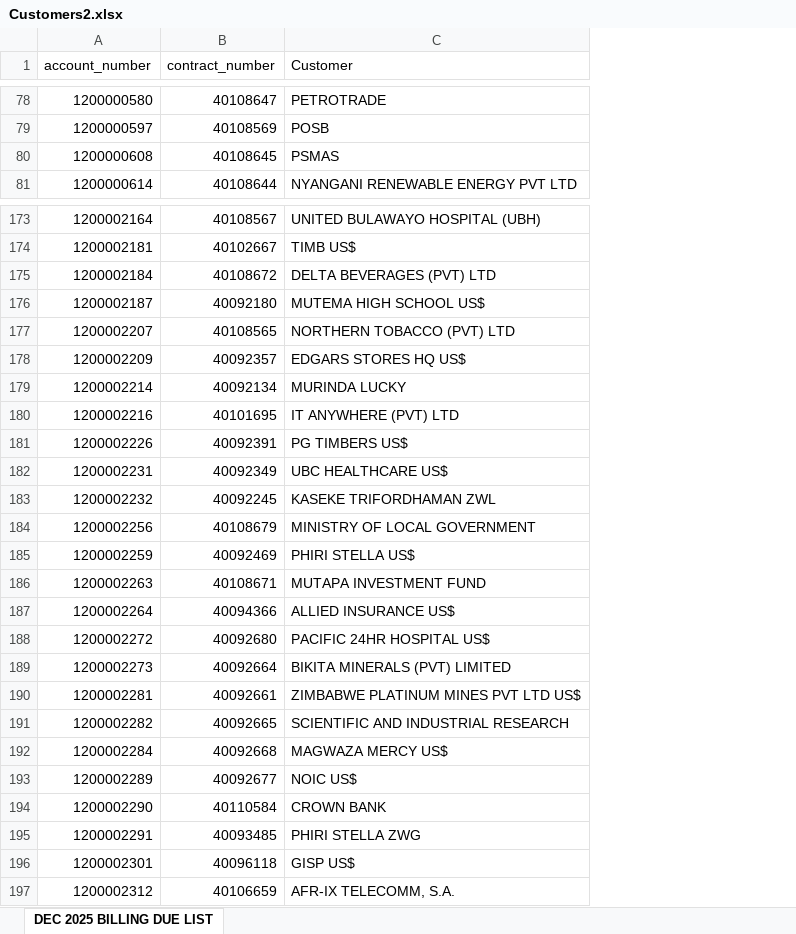
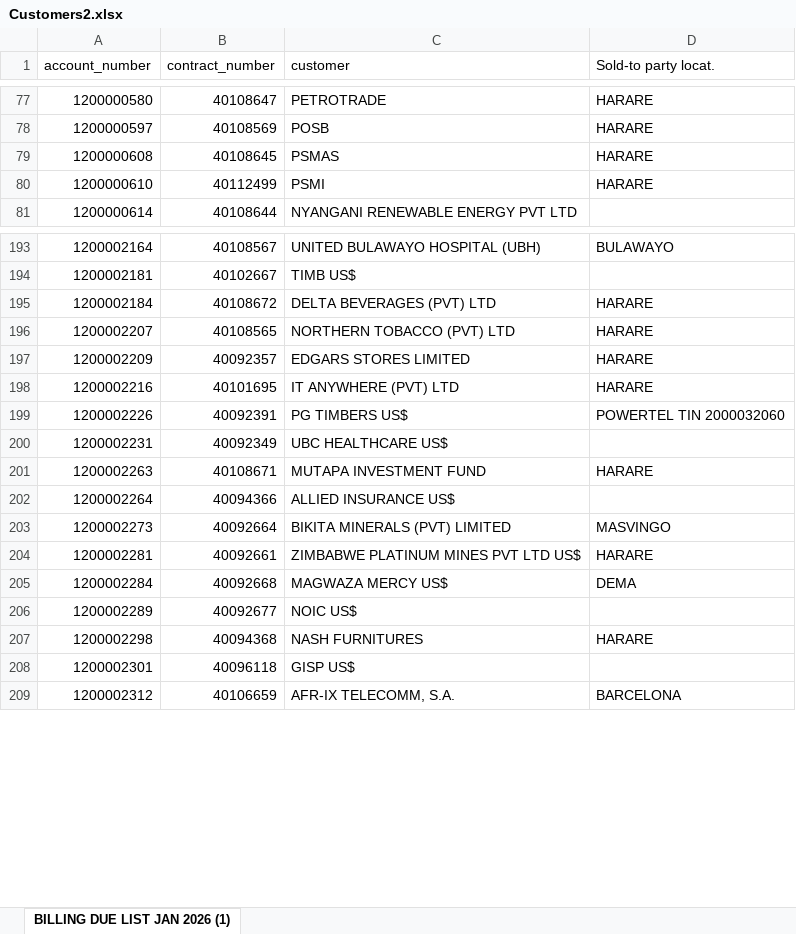
Before and after one commit to powertel/impaza, an Excel workbook: Clean data/Customers2.xlsx, sheet BILLING DUE LIST JAN 2026 (1), drawn as a sheet; only a part is shown, gaps mark what is left out; values as stored, in another font and other column widths than the file's, no borders; removed rows and columns are numbered as before the commit, all else as after; the diff covers the shown part only; the diff names each change by its address in the sheet, - before the commit and + after, or states it on an @@ line.

```diff
--- a/Clean data/Customers2.xlsx (sheet BILLING DUE LIST JAN 2026 (1))
+++ b/Clean data/Customers2.xlsx (sheet BILLING DUE LIST JAN 2026 (1))
-sheet tab: DEC 2025 BILLING DUE LIST
+sheet tab: BILLING DUE LIST JAN 2026 (1)
+column D (Sold-to party locat.), rows 77-79: all HARARE; rows 193-205: BULAWAYO |  | HARARE | HARARE | HARARE | HARARE | POWERTEL TIN 2000032060 |  | HARARE |  | MASVINGO | HARARE | DEMA; row 209: BARCELONA
-C1: Customer
+C1: customer
+row 80: 1200000610 | 40112499 | PSMI | HARARE
-row 176: 1200002187 | 40092180 | MUTEMA HIGH SCHOOL US$
-C197 (customer): EDGARS STORES HQ US$
+C197 (customer): EDGARS STORES LIMITED
@@ row 179 moved to row 140: 1200002214 @@
@@ row 183 moved to row 141: 1200002232 @@
@@ row 184 moved to row 142: 1200002256 @@
-row 185: 1200002259 | 40092469 | PHIRI STELLA US$
-row 188: 1200002272 | 40092680 | PACIFIC 24HR HOSPITAL US$
@@ row 191 moved to row 143: 1200002282 @@
@@ row 194 moved to row 144: 1200002290 @@
@@ row 195 moved to row 145: 1200002291 @@
+row 207: 1200002298 | 40094368 | NASH FURNITURES | HARARE
```
Also changed, not shown: 21 added rows, 8 removed rows and 28 moved rows elsewhere in this sheet, Clean data/Customers.xlsx, 7 other files.
